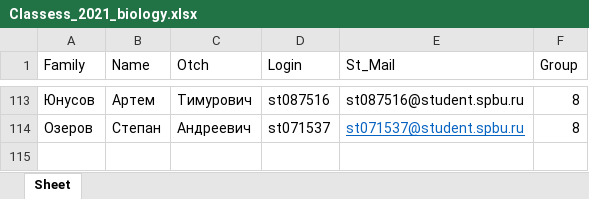
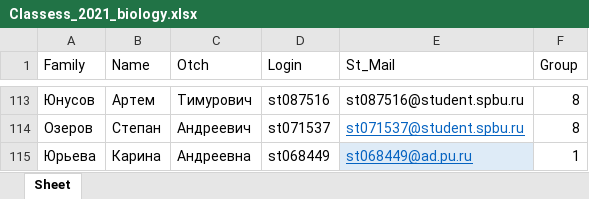
Before and after one commit to polydora/General-ecology, an Excel workbook: data/Classess_2021_biology.xlsx, sheet Sheet, drawn as a sheet; only a part is shown, gaps mark what is left out; values as stored, in another font and other column widths than the file's, no borders; the diff names each change by its address in the sheet, - before the commit and + after, or states it on an @@ line.

```diff
--- a/data/Classess_2021_biology.xlsx (sheet Sheet)
+++ b/data/Classess_2021_biology.xlsx (sheet Sheet)
+row 115: Юрьева | Карина | Андреевна | st068449 | st068449@ad.pu.ru | 1
```
Also changed, not shown: data/Контрольная работа № 1 (Общая экология 2021)(1-99).xlsx, data/Контрольная работа № 2 (Общая экология 2021)(1-11).xlsx, 3 other files.
